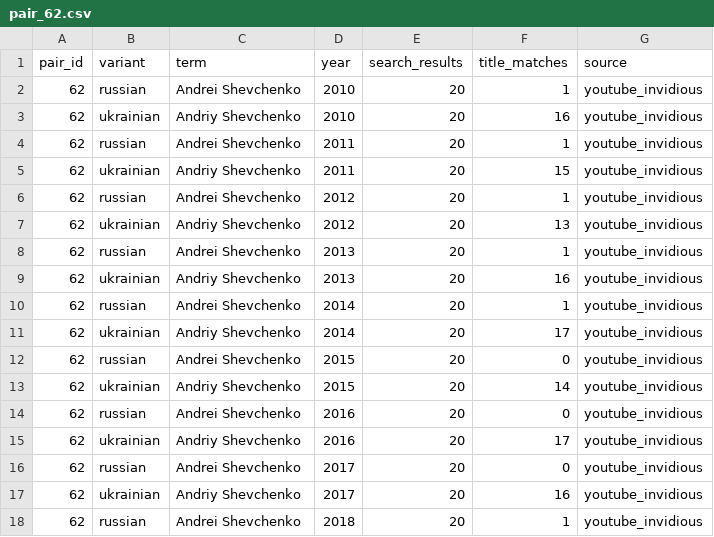
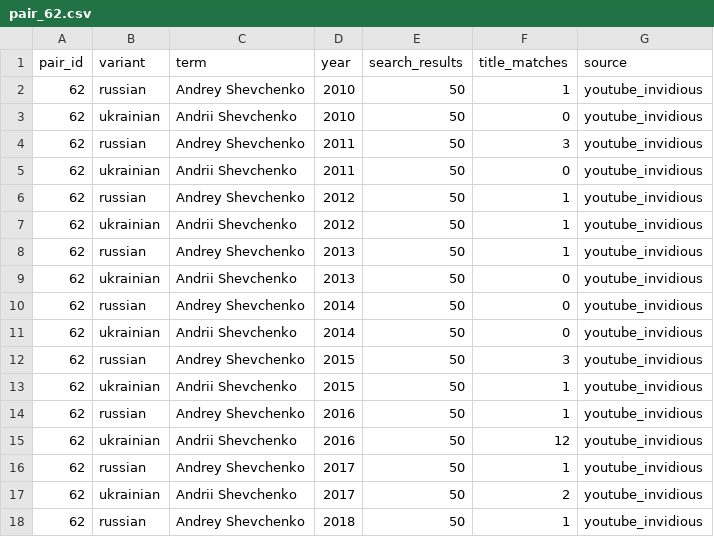
Before and after one commit to IvanDobrovolsky/kyivnotkiev, a CSV file: data/raw/youtube/pair_62.csv, drawn as a sheet; only a part is shown; the diff covers the shown part only.

```diff
--- a/data/raw/youtube/pair_62.csv
+++ b/data/raw/youtube/pair_62.csv
@@ -1,18 +1,18 @@
 pair_id,variant,term,year,search_results,title_matches,source
-62,russian,Andrei Shevchenko,2010,20,1,youtube_invidious
-62,ukrainian,Andriy Shevchenko,2010,20,16,youtube_invidious
-62,russian,Andrei Shevchenko,2011,20,1,youtube_invidious
-62,ukrainian,Andriy Shevchenko,2011,20,15,youtube_invidious
-62,russian,Andrei Shevchenko,2012,20,1,youtube_invidious
-62,ukrainian,Andriy Shevchenko,2012,20,13,youtube_invidious
-62,russian,Andrei Shevchenko,2013,20,1,youtube_invidious
-62,ukrainian,Andriy Shevchenko,2013,20,16,youtube_invidious
-62,russian,Andrei Shevchenko,2014,20,1,youtube_invidious
-62,ukrainian,Andriy Shevchenko,2014,20,17,youtube_invidious
-62,russian,Andrei Shevchenko,2015,20,0,youtube_invidious
-62,ukrainian,Andriy Shevchenko,2015,20,14,youtube_invidious
-62,russian,Andrei Shevchenko,2016,20,0,youtube_invidious
-62,ukrainian,Andriy Shevchenko,2016,20,17,youtube_invidious
-62,russian,Andrei Shevchenko,2017,20,0,youtube_invidious
-62,ukrainian,Andriy Shevchenko,2017,20,16,youtube_invidious
-62,russian,Andrei Shevchenko,2018,20,1,youtube_invidious
+62,russian,Andrey Shevchenko,2010,50,1,youtube_invidious
+62,ukrainian,Andrii Shevchenko,2010,50,0,youtube_invidious
+62,russian,Andrey Shevchenko,2011,50,3,youtube_invidious
+62,ukrainian,Andrii Shevchenko,2011,50,0,youtube_invidious
+62,russian,Andrey Shevchenko,2012,50,1,youtube_invidious
+62,ukrainian,Andrii Shevchenko,2012,50,1,youtube_invidious
+62,russian,Andrey Shevchenko,2013,50,1,youtube_invidious
+62,ukrainian,Andrii Shevchenko,2013,50,0,youtube_invidious
+62,russian,Andrey Shevchenko,2014,50,0,youtube_invidious
+62,ukrainian,Andrii Shevchenko,2014,50,0,youtube_invidious
+62,russian,Andrey Shevchenko,2015,50,3,youtube_invidious
+62,ukrainian,Andrii Shevchenko,2015,50,1,youtube_invidious
+62,russian,Andrey Shevchenko,2016,50,1,youtube_invidious
+62,ukrainian,Andrii Shevchenko,2016,50,12,youtube_invidious
+62,russian,Andrey Shevchenko,2017,50,1,youtube_invidious
+62,ukrainian,Andrii Shevchenko,2017,50,2,youtube_invidious
+62,russian,Andrey Shevchenko,2018,50,1,youtube_invidious
```
Also changed, not shown: 48 edited cells elsewhere in this file, data/raw/youtube/pair_69.csv, data/raw/youtube/pair_70.csv, 7 other files.
